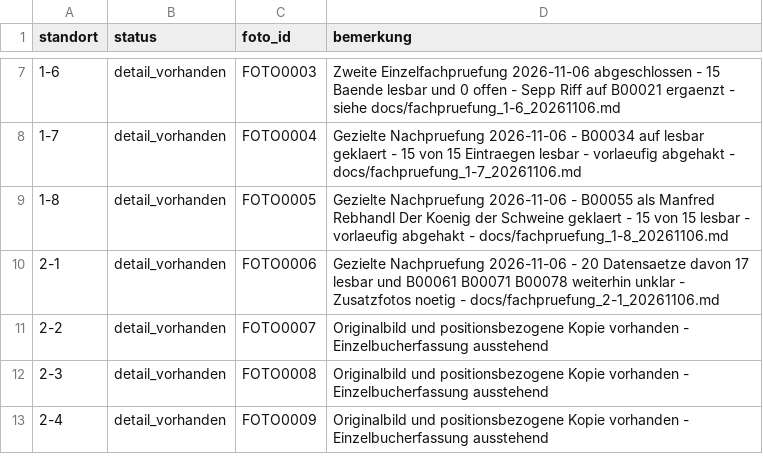
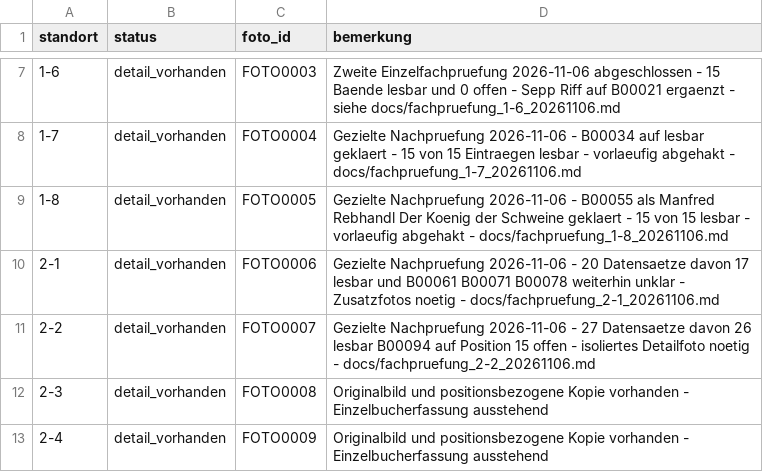
Before and after one commit to oooLITTLEooo/buecherregal, a CSV file: daten/fachstatus.csv, drawn as a sheet; only a part is shown, gaps mark what is left out.

Commit message:
Document shelf 2-2 pending detail photo for B00094

```diff
--- a/daten/fachstatus.csv
+++ b/daten/fachstatus.csv
@@ -10,3 +10,3 @@ standort;status;foto_id;bemerkung
 2-1;detail_vorhanden;FOTO0006;Gezielte Nachpruefung 2026-11-06 - 20 Datensaetze davon 17 lesbar und B00061 B00071 B00078 weiterhin unklar - Zusatzfotos noetig - docs/fachpruefung_2-1_20261106.md
-2-2;detail_vorhanden;FOTO0007;Originalbild und positionsbezogene Kopie vorhanden - Einzelbucherfassung ausstehend
+2-2;detail_vorhanden;FOTO0007;Gezielte Nachpruefung 2026-11-06 - 27 Datensaetze davon 26 lesbar B00094 auf Position 15 offen - isoliertes Detailfoto noetig - docs/fachpruefung_2-2_20261106.md
 2-3;detail_vorhanden;FOTO0008;Originalbild und positionsbezogene Kopie vorhanden - Einzelbucherfassung ausstehend
```
